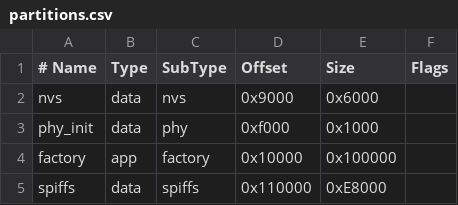
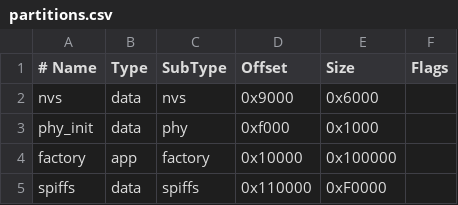
Before and after one commit to BetaLeev/smart-car-esp32-c3, a CSV file: partitions.csv, drawn as a sheet.

```diff
--- a/partitions.csv
+++ b/partitions.csv
@@ -4,2 +4,2 @@ phy_init, data, phy,     0xf000,  0x1000,
 factory,  app,  factory, 0x10000, 0x100000,
-spiffs,   data, spiffs,  0x110000,0xE8000,
+spiffs,   data, spiffs,  0x110000,0xF0000,
```
Also changed, not shown: 26 other files.
